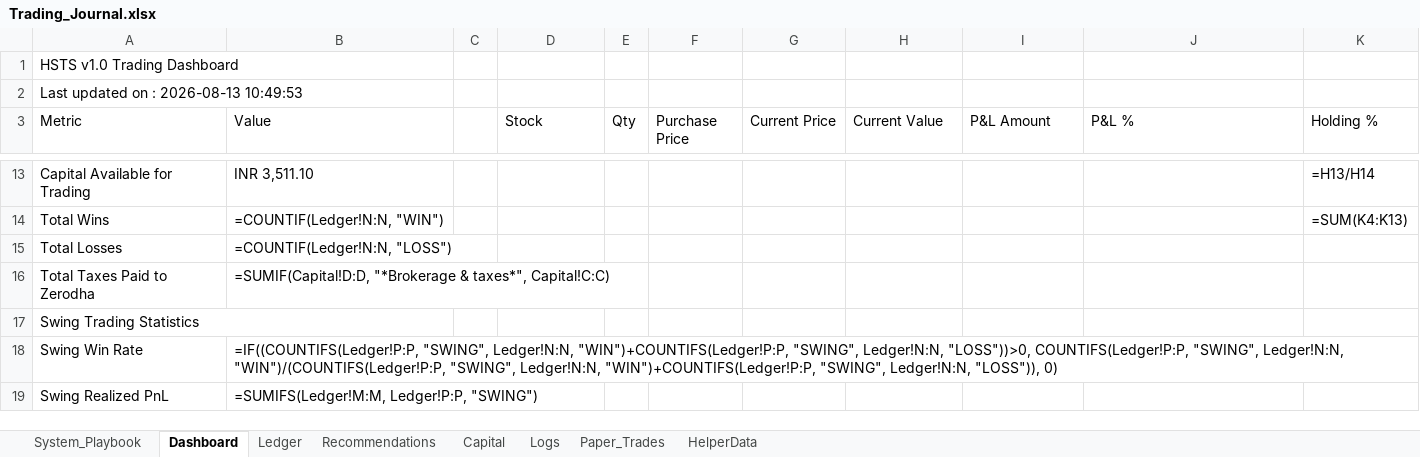
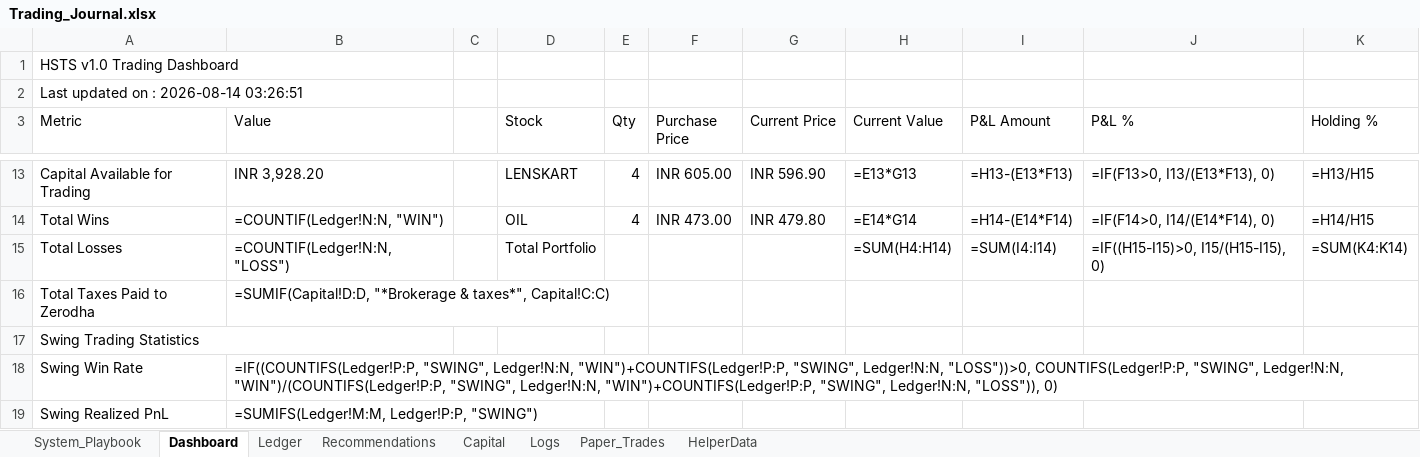
Before and after one commit to SyedTousifMasood/HalaalTrading, an Excel workbook: Trading_Journal.xlsx, sheet Dashboard, drawn as a sheet; only a part is shown, gaps mark what is left out; values as stored, in another font and other column widths than the file's, no cell formats; formulas without a stored value are shown as written; charts and pictures not drawn; the diff covers the shown part only; the diff names each change by its address in the sheet, - before the commit and + after, or states it on an @@ line.

```diff
--- a/Trading_Journal.xlsx (sheet Dashboard)
+++ b/Trading_Journal.xlsx (sheet Dashboard)
-A2 (Metric): Last updated on : 2026-08-13 10:49:53
+A2 (Metric): Last updated on : 2026-08-14 03:26:51
-B13 (Value): INR 3,511.10
+B13 (Value): INR 3,928.20
-D13 (Stock): (empty)
+D13 (Stock): LENSKART
-E13:E14 (Qty): (empty)
+E13:E14 (Qty): 4
-F13 (Purchase Price): (empty)
+F13 (Purchase Price): INR 605.00
-G13 (Current Price): (empty)
+G13 (Current Price): INR 596.90
-H13 (Current Value): (empty)
+H13 (Current Value): =E13*G13
-I13 (P&L Amount): (empty)
+I13 (P&L Amount): =H13-(E13*F13)
-J13 (P&L %): (empty)
+J13 (P&L %): =IF(F13>0, I13/(E13*F13), 0)
-K13 (Holding %): =H13/H14
+K13 (Holding %): =H13/H15
-D14 (Stock): (empty)
+D14 (Stock): OIL
-F14 (Purchase Price): (empty)
+F14 (Purchase Price): INR 473.00
-G14 (Current Price): (empty)
+G14 (Current Price): INR 479.80
-H14 (Current Value): (empty)
+H14 (Current Value): =E14*G14
-I14 (P&L Amount): (empty)
+I14 (P&L Amount): =H14-(E14*F14)
-J14 (P&L %): (empty)
+J14 (P&L %): =IF(F14>0, I14/(E14*F14), 0)
-K14 (Holding %): =SUM(K4:K13)
+K14 (Holding %): =H14/H15
-D15 (Stock): (empty)
+D15 (Stock): Total Portfolio
-H15 (Current Value): (empty)
+H15 (Current Value): =SUM(H4:H14)
-I15 (P&L Amount): (empty)
+I15 (P&L Amount): =SUM(I4:I14)
-J15 (P&L %): (empty)
+J15 (P&L %): =IF((H15-I15)>0, I15/(H15-I15), 0)
-K15 (Holding %): (empty)
+K15 (Holding %): =SUM(K4:K14)
```
Also changed, not shown: 31 edited cells elsewhere in this sheet, sheet Ledger, sheet Logs, sheet Capital, sheet HelperData, cell formats, charts or pictures, 1 other file.
